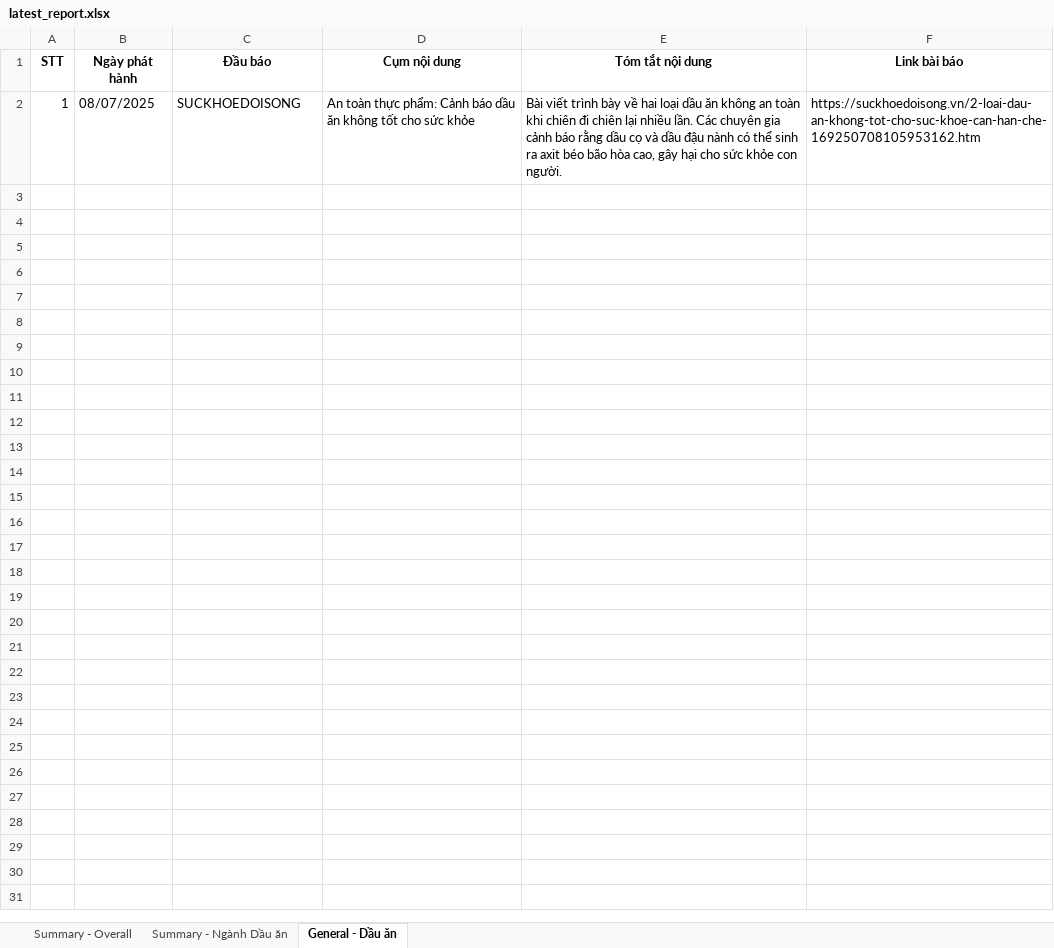
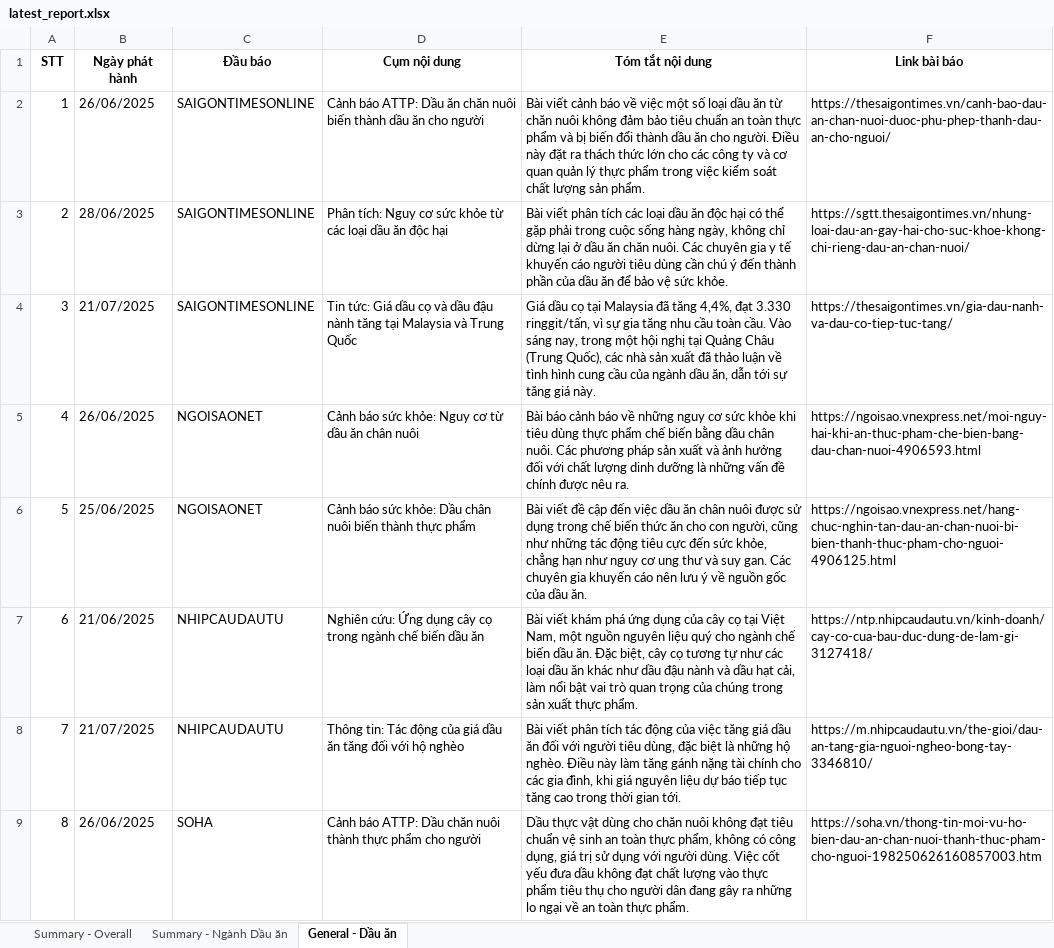
Before and after one commit to khoahuynhh/media_tracker_bot, an Excel workbook: data/reports/admin/latest_report.xlsx, sheet General - Dầu ăn, drawn as a sheet; only a part is shown; values as stored, in another font and other column widths than the file's, no borders; the diff covers the shown part only; the diff names each change by its address in the sheet, - before the commit and + after, or states it on an @@ line.

```diff
--- a/data/reports/admin/latest_report.xlsx (sheet General - Dầu ăn)
+++ b/data/reports/admin/latest_report.xlsx (sheet General - Dầu ăn)
-B2 (Ngày phát hành): 08/07/2025
+B2 (Ngày phát hành): 26/06/2025
-C2 (Đầu báo): SUCKHOEDOISONG
+C2 (Đầu báo): SAIGONTIMESONLINE
-D2 (Cụm nội dung): An toàn thực phẩm: Cảnh báo dầu ăn không tốt cho sức khỏe
+D2 (Cụm nội dung): Cảnh báo ATTP: Dầu ăn chăn nuôi biến thành dầu ăn cho người
-E2 (Tóm tắt nội dung): Bài viết trình bày về hai loại dầu ăn không an toàn khi chiên đi chiên lại nhiều lần. Các chuyên gia cảnh báo rằng dầu cọ và dầu đậu nành có thể sinh ra axit béo bão hòa cao, gây hại cho sức khỏe con người.
+E2 (Tóm tắt nội dung): Bài viết cảnh báo về việc một số loại dầu ăn từ chăn nuôi không đảm bảo tiêu chuẩn an toàn thực phẩm và bị biến đổi thành dầu ăn cho người. Điều này đặt ra thách thức lớn cho các công ty và cơ quan quản lý thực phẩm trong việc kiểm soát chất lượng sản phẩm.
-F2 (Link bài báo): https://suckhoedoisong.vn/2-loai-dau-an-khong-tot-cho-suc-khoe-can-han-che-169250708105953162.htm
+F2 (Link bài báo): https://thesaigontimes.vn/canh-bao-dau-an-chan-nuoi-duoc-phu-phep-thanh-dau-an-cho-nguoi/
+row 3: 2 | 28/06/2025 | SAIGONTIMESONLINE | Phân tích: Nguy cơ sức khỏe từ các loại dầu ăn độc hại | Bài viết phân tích các loại dầu ăn độc hại có thể gặp phải trong cuộc sống hàng ngày, không chỉ dừng lại ở dầu ăn chăn nuôi. Các chuyên gia y tế khuyến cáo người tiêu dùng cần chú ý đến thành phần của dầu ăn để bảo vệ sức khỏe. | https://sgtt.thesaigontimes.vn/nhung-loai-dau-an-gay-hai-cho-suc-khoe-khong-chi-rieng-dau-an-chan-nuoi/
+row 4: 3 | 21/07/2025 | SAIGONTIMESONLINE | Tin tức: Giá dầu cọ và dầu đậu nành tăng tại Malaysia và Trung Quốc | Giá dầu cọ tại Malaysia đã tăng 4,4%, đạt 3.330 ringgit/tấn, vì sự gia tăng nhu cầu toàn cầu. Vào sáng nay, trong một hội nghị tại Quảng Châu (Trung Quốc), các nhà sản xuất đã thảo luận về tình hình cung cầu của ngành dầu ăn, dẫn tới sự tăng giá này. | https://thesaigontimes.vn/gia-dau-nanh-va-dau-co-tiep-tuc-tang/
+row 5: 4 | 26/06/2025 | NGOISAONET | Cảnh báo sức khỏe: Nguy cơ từ dầu ăn chân nuôi | Bài báo cảnh báo về những nguy cơ sức khỏe khi tiêu dùng thực phẩm chế biến bằng dầu chân nuôi. Các phương pháp sản xuất và ảnh hưởng đối với chất lượng dinh dưỡng là những vấn đề chính được nêu ra. | https://ngoisao.vnexpress.net/moi-nguy-hai-khi-an-thuc-pham-che-bien-bang-dau-chan-nuoi-4906593.html
+row 6: 5 | 25/06/2025 | NGOISAONET | Cảnh báo sức khỏe: Dầu chân nuôi biến thành thực phẩm | Bài viết đề cập đến việc dầu ăn chân nuôi được sử dụng trong chế biến thức ăn cho con người, cũng như những tác động tiêu cực đến sức khỏe, chẳng hạn như nguy cơ ung thư và suy gan. Các chuyên gia khuyến cáo nên lưu ý về nguồn gốc của dầu ăn. | https://ngoisao.vnexpress.net/hang-chuc-nghin-tan-dau-an-chan-nuoi-bi-bien-thanh-thuc-pham-cho-nguoi-4906125.html
+row 7: 6 | 21/06/2025 | NHIPCAUDAUTU | Nghiên cứu: Ứng dụng cây cọ trong ngành chế biến dầu ăn | Bài viết khám phá ứng dụng của cây cọ tại Việt Nam, một nguồn nguyên liệu quý cho ngành chế biến dầu ăn. Đặc biệt, cây cọ tương tự như các loại dầu ăn khác như dầu đậu nành và dầu hạt cải, làm nổi bật vai trò quan trọng của chúng trong sản xuất thực phẩm. | https://ntp.nhipcaudautu.vn/kinh-doanh/cay-co-cua-bau-duc-dung-de-lam-gi-3127418/
+row 8: 7 | 21/07/2025 | NHIPCAUDAUTU | Thông tin: Tác động của giá dầu ăn tăng đối với hộ nghèo | Bài viết phân tích tác động của việc tăng giá dầu ăn đối với người tiêu dùng, đặc biệt là những hộ nghèo. Điều này làm tăng gánh nặng tài chính cho các gia đình, khi giá nguyên liệu dự báo tiếp tục tăng cao trong thời gian tới. | https://m.nhipcaudautu.vn/the-gioi/dau-an-tang-gia-nguoi-ngheo-bong-tay-3346810/
+row 9: 8 | 26/06/2025 | SOHA | Cảnh báo ATTP: Dầu chăn nuôi thành thực phẩm cho người | Dầu thực vật dùng cho chăn nuôi không đạt tiêu chuẩn vệ sinh an toàn thực phẩm, không có công dụng, giá trị sử dụng với người dùng. Việc cốt yếu đưa dầu không đạt chất lượng vào thực phẩm tiêu thụ cho người dân đang gây ra những lo ngại về an toàn thực phẩm. | https://soha.vn/thong-tin-moi-vu-ho-bien-dau-an-chan-nuoi-thanh-thuc-pham-cho-nguoi-198250626160857003.htm
```
Also changed, not shown: 7 added rows elsewhere in this sheet, sheet Summary - Overall, sheet Summary - Ngành Dầu ăn, 21 other files.
